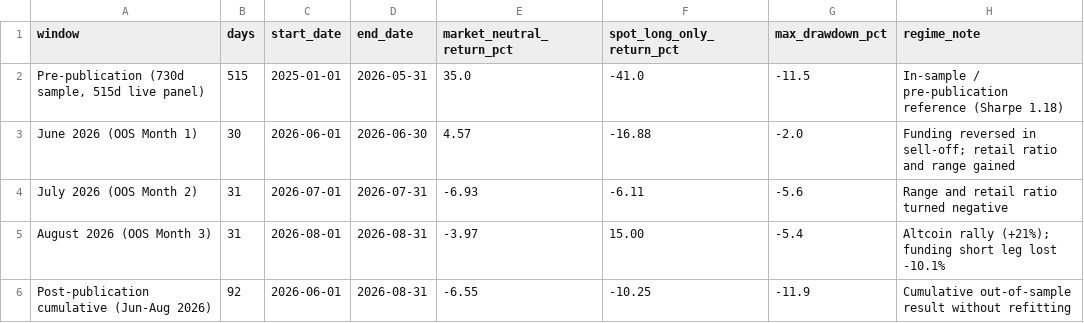
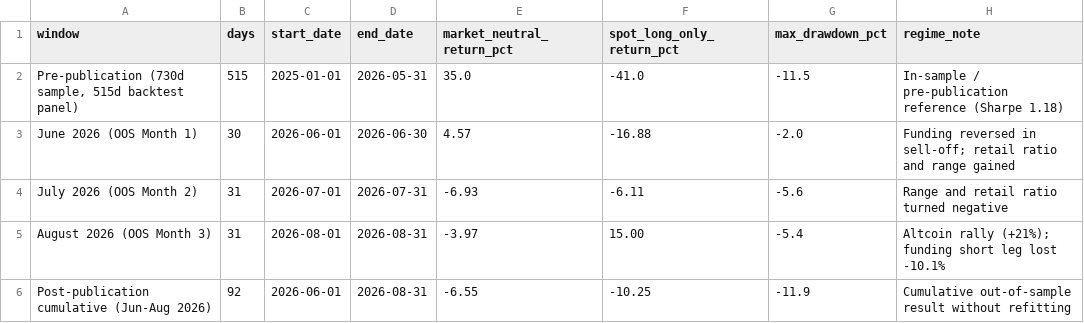
Before and after one commit to YangXiaoShawn/open-economic-quant, a CSV file: CryptoFactors/reports/postpub_composite_summary.csv, drawn as a sheet.

```diff
--- a/CryptoFactors/reports/postpub_composite_summary.csv
+++ b/CryptoFactors/reports/postpub_composite_summary.csv
@@ -1,3 +1,3 @@
 window,days,start_date,end_date,market_neutral_return_pct,spot_long_only_return_pct,max_drawdown_pct,regime_note
-"Pre-publication (730d sample, 515d live panel)",515,2025-01-01,2026-05-31,35.0,-41.0,-11.5,In-sample / pre-publication reference (Sharpe 1.18)
+"Pre-publication (730d sample, 515d backtest panel)",515,2025-01-01,2026-05-31,35.0,-41.0,-11.5,In-sample / pre-publication reference (Sharpe 1.18)
 June 2026 (OOS Month 1),30,2026-06-01,2026-06-30,4.57,-16.88,-2.0,Funding reversed in sell-off; retail ratio and range gained
```
